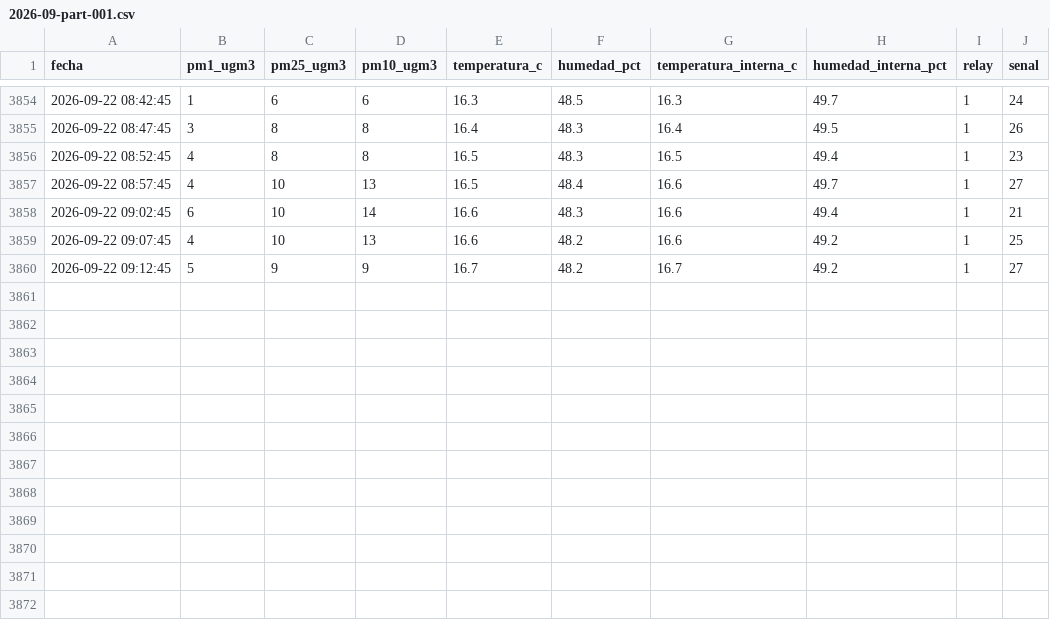
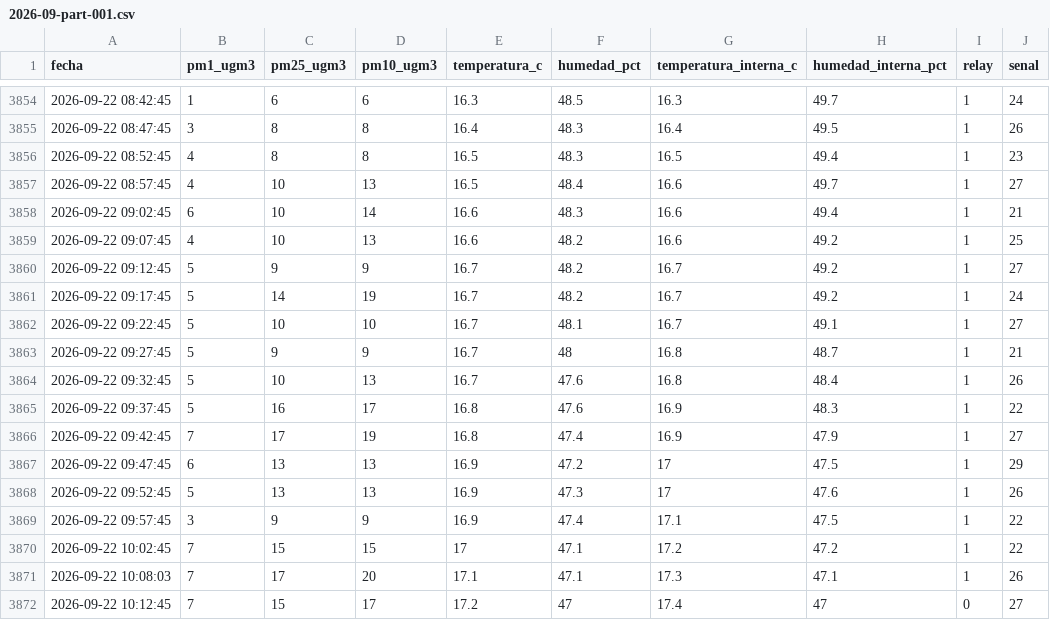
Before and after one commit to cmasudd/auca-cochrane, a CSV file: data/HIRI-AUCA-2/2026-09-part-001.csv, drawn as a sheet; only a part is shown, gaps mark what is left out; the diff names each change by its address in the sheet, - before the commit and + after, or states it on an @@ line.

```diff
--- a/data/HIRI-AUCA-2/2026-09-part-001.csv
+++ b/data/HIRI-AUCA-2/2026-09-part-001.csv
+row 3861: 2026-09-22 09:17:45 | 5 | 14 | 19 | 16.7 | 48.2 | 16.7 | 49.2 | 1 | 24
+row 3862: 2026-09-22 09:22:45 | 5 | 10 | 10 | 16.7 | 48.1 | 16.7 | 49.1 | 1 | 27
+row 3863: 2026-09-22 09:27:45 | 5 | 9 | 9 | 16.7 | 48 | 16.8 | 48.7 | 1 | 21
+row 3864: 2026-09-22 09:32:45 | 5 | 10 | 13 | 16.7 | 47.6 | 16.8 | 48.4 | 1 | 26
+row 3865: 2026-09-22 09:37:45 | 5 | 16 | 17 | 16.8 | 47.6 | 16.9 | 48.3 | 1 | 22
+row 3866: 2026-09-22 09:42:45 | 7 | 17 | 19 | 16.8 | 47.4 | 16.9 | 47.9 | 1 | 27
+row 3867: 2026-09-22 09:47:45 | 6 | 13 | 13 | 16.9 | 47.2 | 17 | 47.5 | 1 | 29
+row 3868: 2026-09-22 09:52:45 | 5 | 13 | 13 | 16.9 | 47.3 | 17 | 47.6 | 1 | 26
+row 3869: 2026-09-22 09:57:45 | 3 | 9 | 9 | 16.9 | 47.4 | 17.1 | 47.5 | 1 | 22
+row 3870: 2026-09-22 10:02:45 | 7 | 15 | 15 | 17 | 47.1 | 17.2 | 47.2 | 1 | 22
+row 3871: 2026-09-22 10:08:03 | 7 | 17 | 20 | 17.1 | 47.1 | 17.3 | 47.1 | 1 | 26
+row 3872: 2026-09-22 10:12:45 | 7 | 15 | 17 | 17.2 | 47 | 17.4 | 47 | 0 | 27
```
Also changed, not shown: data/HIRI-AUCA-1/2026-09-part-001.csv, data/HIRI-AUCA-3/2026-09-part-001.csv, 2 other files.
